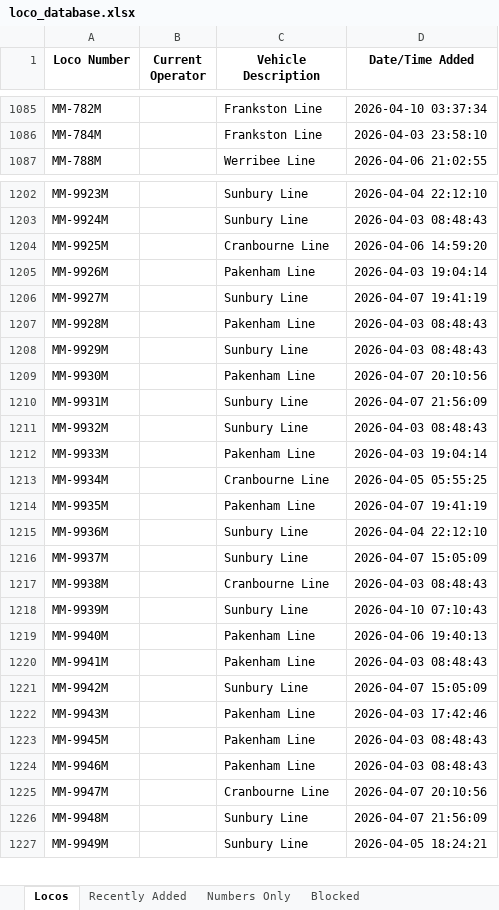
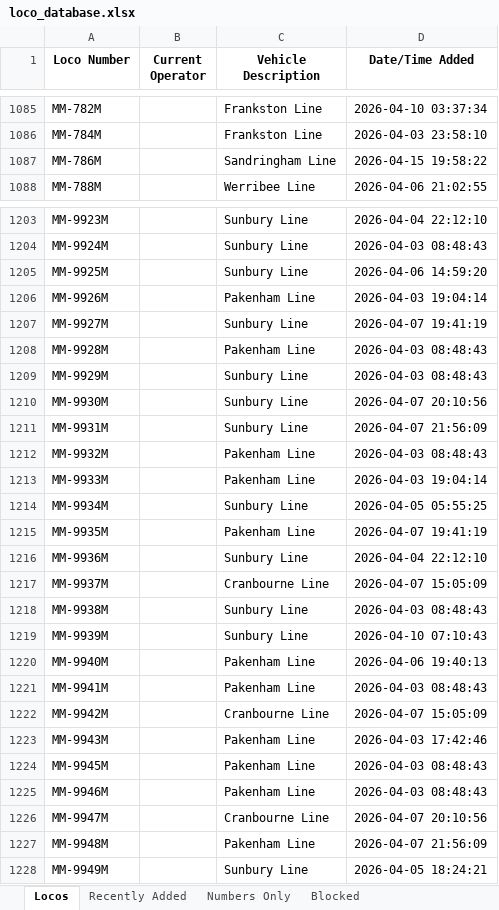
Before and after one commit to grahame21/railops-frontend, an Excel workbook: downloads/loco_database.xlsx, sheet Locos, drawn as a sheet; only a part is shown, gaps mark what is left out; values as stored, in another font and other column widths than the file's, no borders; addresses are those after the commit; the diff covers the shown part only; the diff names each change by its address in the sheet, - before the commit and + after, or states it on an @@ line.

```diff
--- a/downloads/loco_database.xlsx (sheet Locos)
+++ b/downloads/loco_database.xlsx (sheet Locos)
+row 1087: MM-786M |  | Sandringham Line | 2026-04-15 19:58:22
-C1205 (Vehicle Description): Cranbourne Line
+C1205 (Vehicle Description): Sunbury Line
-C1210 (Vehicle Description): Pakenham Line
+C1210 (Vehicle Description): Sunbury Line
-C1212 (Vehicle Description): Sunbury Line
+C1212 (Vehicle Description): Pakenham Line
-C1214 (Vehicle Description): Cranbourne Line
+C1214 (Vehicle Description): Sunbury Line
-C1217 (Vehicle Description): Sunbury Line
+C1217 (Vehicle Description): Cranbourne Line
-C1218 (Vehicle Description): Cranbourne Line
+C1218 (Vehicle Description): Sunbury Line
-C1222 (Vehicle Description): Sunbury Line
+C1222 (Vehicle Description): Cranbourne Line
-C1227 (Vehicle Description): Sunbury Line
+C1227 (Vehicle Description): Pakenham Line
```
Also changed, not shown: 1 added row and 47 edited cells elsewhere in this sheet, sheet Numbers Only, sheet Recently Added, downloads/loco_numbers_only.xlsx, 3 other files.
